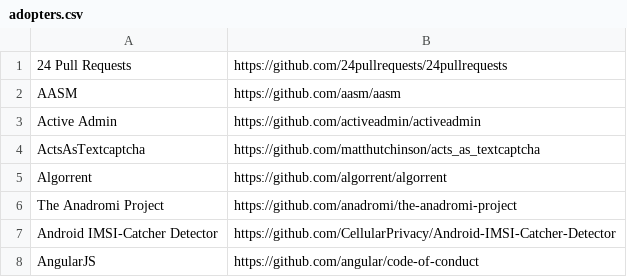
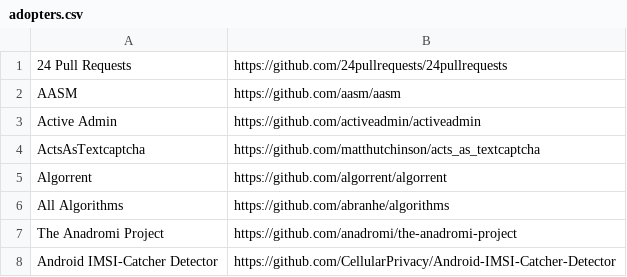
Before and after one commit to EthicalSource/contributor_covenant, a CSV file: static/adopters.csv, drawn as a sheet; only a part is shown; the shorter side is filled out with more unchanged rows.

Commit message:
Add All Algorithms to adopters

```diff
--- a/static/adopters.csv
+++ b/static/adopters.csv
@@ -5,2 +5,3 @@ ActsAsTextcaptcha, https://github.com/matthutchinson/acts_as_textcaptcha
 Algorrent, https://github.com/algorrent/algorrent
+All Algorithms, https://github.com/abranhe/algorithms
 The Anadromi Project, https://github.com/anadromi/the-anadromi-project
```
